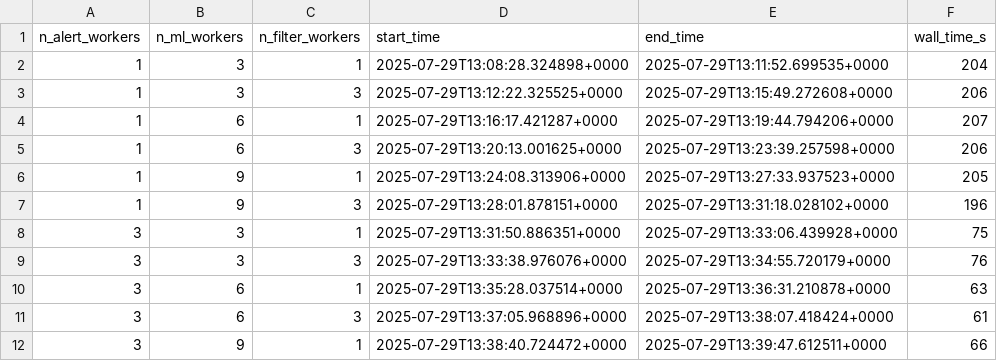
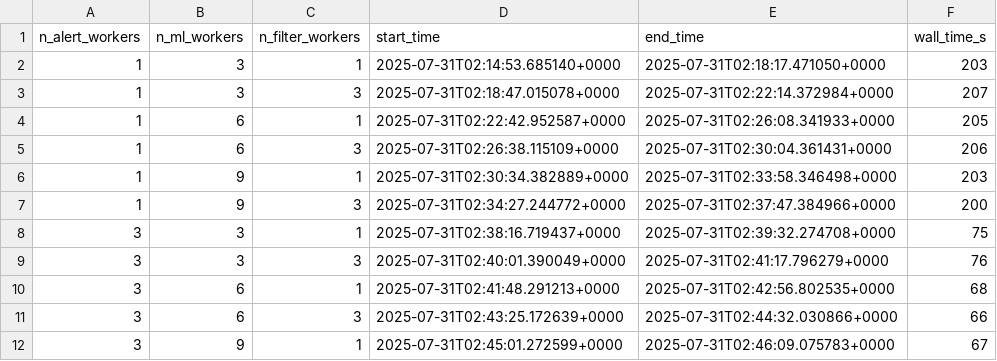
Before and after one commit to boom-astro/boom-paper, a CSV file: results/boom.csv, drawn as a sheet; only a part is shown; the diff covers the shown part only.

```diff
--- a/results/boom.csv
+++ b/results/boom.csv
@@ -1,12 +1,12 @@
 n_alert_workers,n_ml_workers,n_filter_workers,start_time,end_time,wall_time_s
-1,3,1,2025-07-29T13:08:28.324898+0000,2025-07-29T13:11:52.699535+0000,204
-1,3,3,2025-07-29T13:12:22.325525+0000,2025-07-29T13:15:49.272608+0000,206
-1,6,1,2025-07-29T13:16:17.421287+0000,2025-07-29T13:19:44.794206+0000,207
-1,6,3,2025-07-29T13:20:13.001625+0000,2025-07-29T13:23:39.257598+0000,206
-1,9,1,2025-07-29T13:24:08.313906+0000,2025-07-29T13:27:33.937523+0000,205
-1,9,3,2025-07-29T13:28:01.878151+0000,2025-07-29T13:31:18.028102+0000,196
-3,3,1,2025-07-29T13:31:50.886351+0000,2025-07-29T13:33:06.439928+0000,75
-3,3,3,2025-07-29T13:33:38.976076+0000,2025-07-29T13:34:55.720179+0000,76
-3,6,1,2025-07-29T13:35:28.037514+0000,2025-07-29T13:36:31.210878+0000,63
-3,6,3,2025-07-29T13:37:05.968896+0000,2025-07-29T13:38:07.418424+0000,61
-3,9,1,2025-07-29T13:38:40.724472+0000,2025-07-29T13:39:47.612511+0000,66
+1,3,1,2025-07-31T02:14:53.685140+0000,2025-07-31T02:18:17.471050+0000,203
+1,3,3,2025-07-31T02:18:47.015078+0000,2025-07-31T02:22:14.372984+0000,207
+1,6,1,2025-07-31T02:22:42.952587+0000,2025-07-31T02:26:08.341933+0000,205
+1,6,3,2025-07-31T02:26:38.115109+0000,2025-07-31T02:30:04.361431+0000,206
+1,9,1,2025-07-31T02:30:34.382889+0000,2025-07-31T02:33:58.346498+0000,203
+1,9,3,2025-07-31T02:34:27.244772+0000,2025-07-31T02:37:47.384966+0000,200
+3,3,1,2025-07-31T02:38:16.719437+0000,2025-07-31T02:39:32.274708+0000,75
+3,3,3,2025-07-31T02:40:01.390049+0000,2025-07-31T02:41:17.796279+0000,76
+3,6,1,2025-07-31T02:41:48.291213+0000,2025-07-31T02:42:56.802535+0000,68
+3,6,3,2025-07-31T02:43:25.172639+0000,2025-07-31T02:44:32.030866+0000,66
+3,9,1,2025-07-31T02:45:01.272599+0000,2025-07-31T02:46:09.075783+0000,67
```
Also changed, not shown: 20 edited cells elsewhere in this file, results/kowalski.csv, 6 other files.
